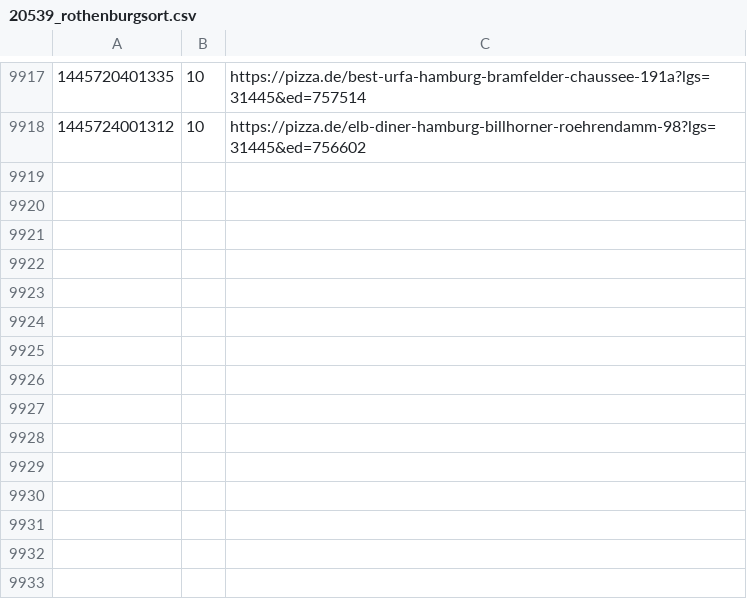
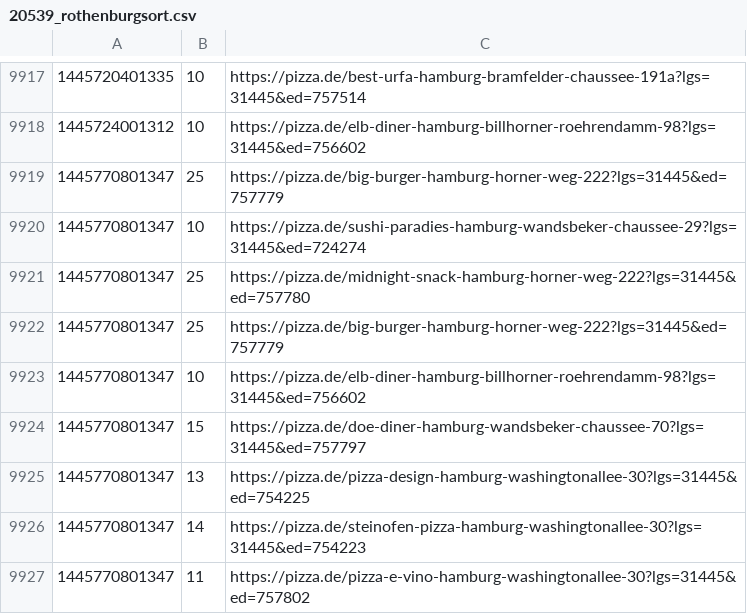
Before and after one commit to pizzadealer/data, a CSV file: 20539_rothenburgsort.csv, drawn as a sheet; only a part is shown, gaps mark what is left out.

Commit message:
New Data

```diff
--- a/20539_rothenburgsort.csv
+++ b/20539_rothenburgsort.csv
@@ -9918 +9918,10 @@
 1445724001312,10,https://pizza.de/elb-diner-hamburg-billhorner-roehrendamm-98?lgs=31445&ed=756602
+1445770801347,25,https://pizza.de/big-burger-hamburg-horner-weg-222?lgs=31445&ed=757779
+1445770801347,10,https://pizza.de/sushi-paradies-hamburg-wandsbeker-chaussee-29?lgs=31445&ed=724274
+1445770801347,25,https://pizza.de/midnight-snack-hamburg-horner-weg-222?lgs=31445&ed=757780
+1445770801347,25,https://pizza.de/big-burger-hamburg-horner-weg-222?lgs=31445&ed=757779
+1445770801347,10,https://pizza.de/elb-diner-hamburg-billhorner-roehrendamm-98?lgs=31445&ed=756602
+1445770801347,15,https://pizza.de/doe-diner-hamburg-wandsbeker-chaussee-70?lgs=31445&ed=757797
+1445770801347,13,https://pizza.de/pizza-design-hamburg-washingtonallee-30?lgs=31445&ed=754225
+1445770801347,14,https://pizza.de/steinofen-pizza-hamburg-washingtonallee-30?lgs=31445&ed=754223
+1445770801347,11,https://pizza.de/pizza-e-vino-hamburg-washingtonallee-30?lgs=31445&ed=757802
```
